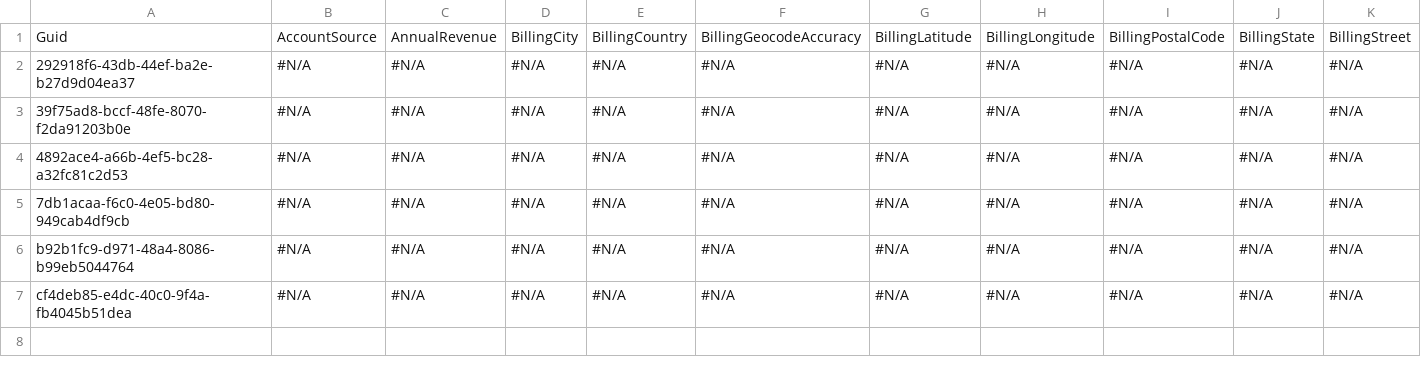
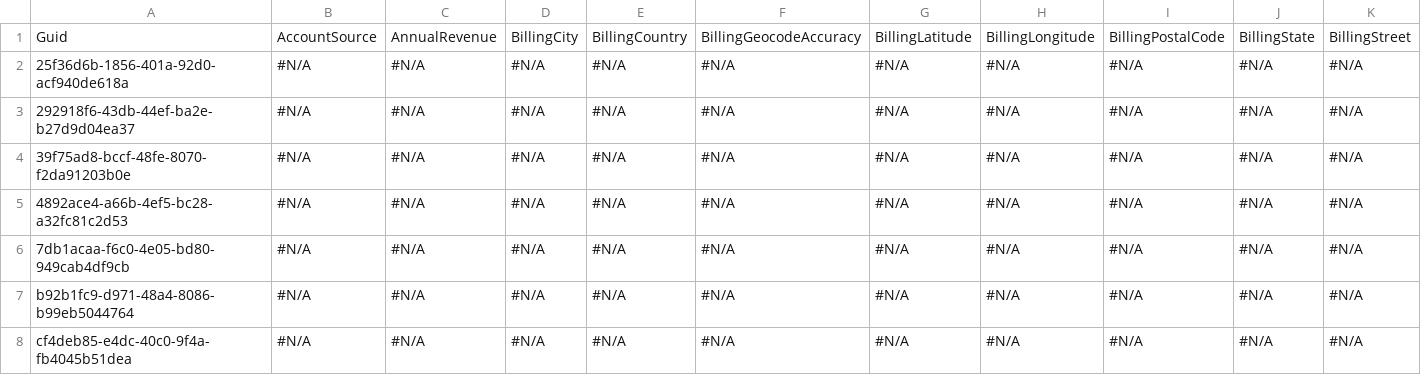
Before and after one commit to mmalanowski-vcs/testddr2, a CSV file: Account.csv, drawn as a sheet; only a part is shown; rows hold the shown columns only; the diff names each change by its address in the sheet, - before the commit and + after, or states it on an @@ line.

```diff
--- a/Account.csv
+++ b/Account.csv
+row 2: 25f36d6b-1856-401a-92d0-acf940de618a | #N/A | #N/A | #N/A | #N/A | #N/A | #N/A | #N/A | #N/A | #N/A | #N/A
```
